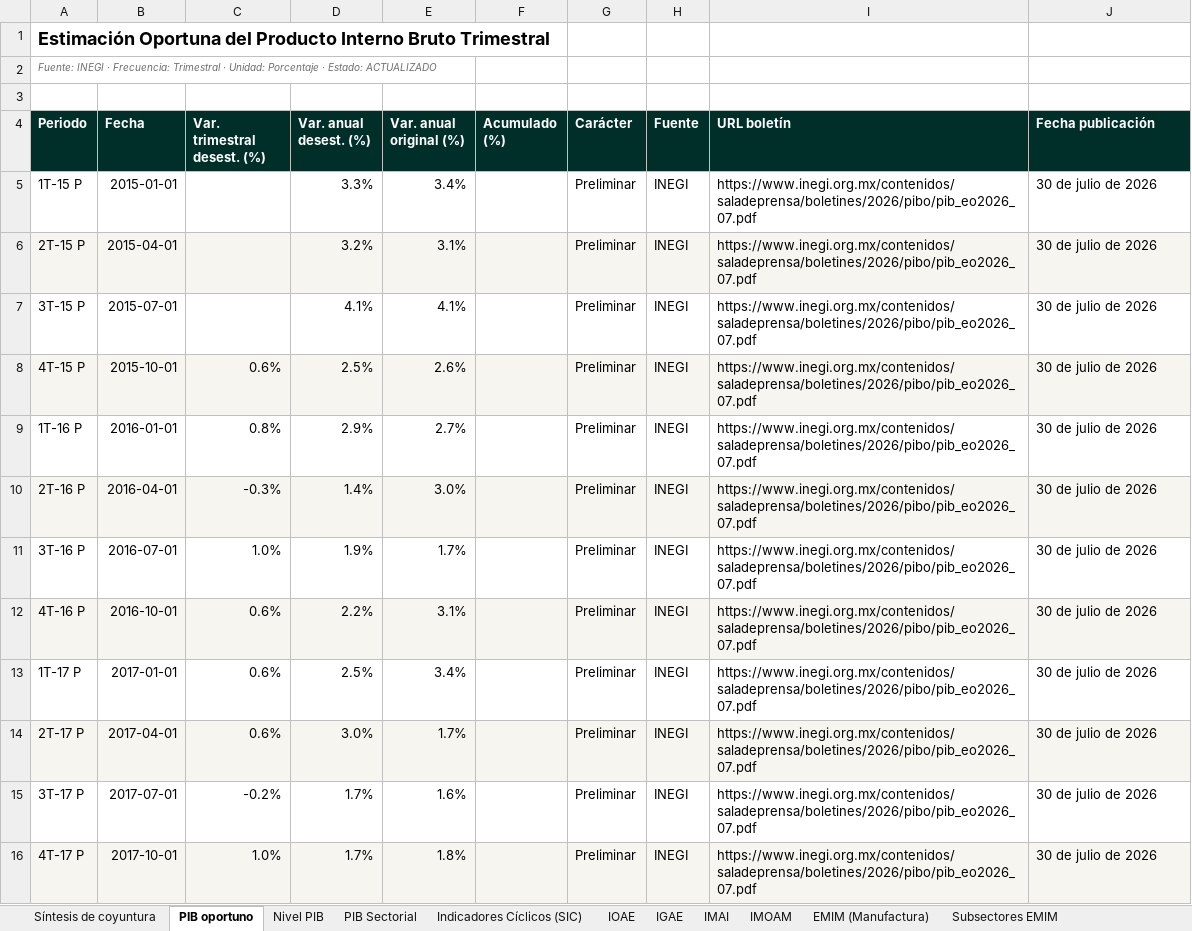
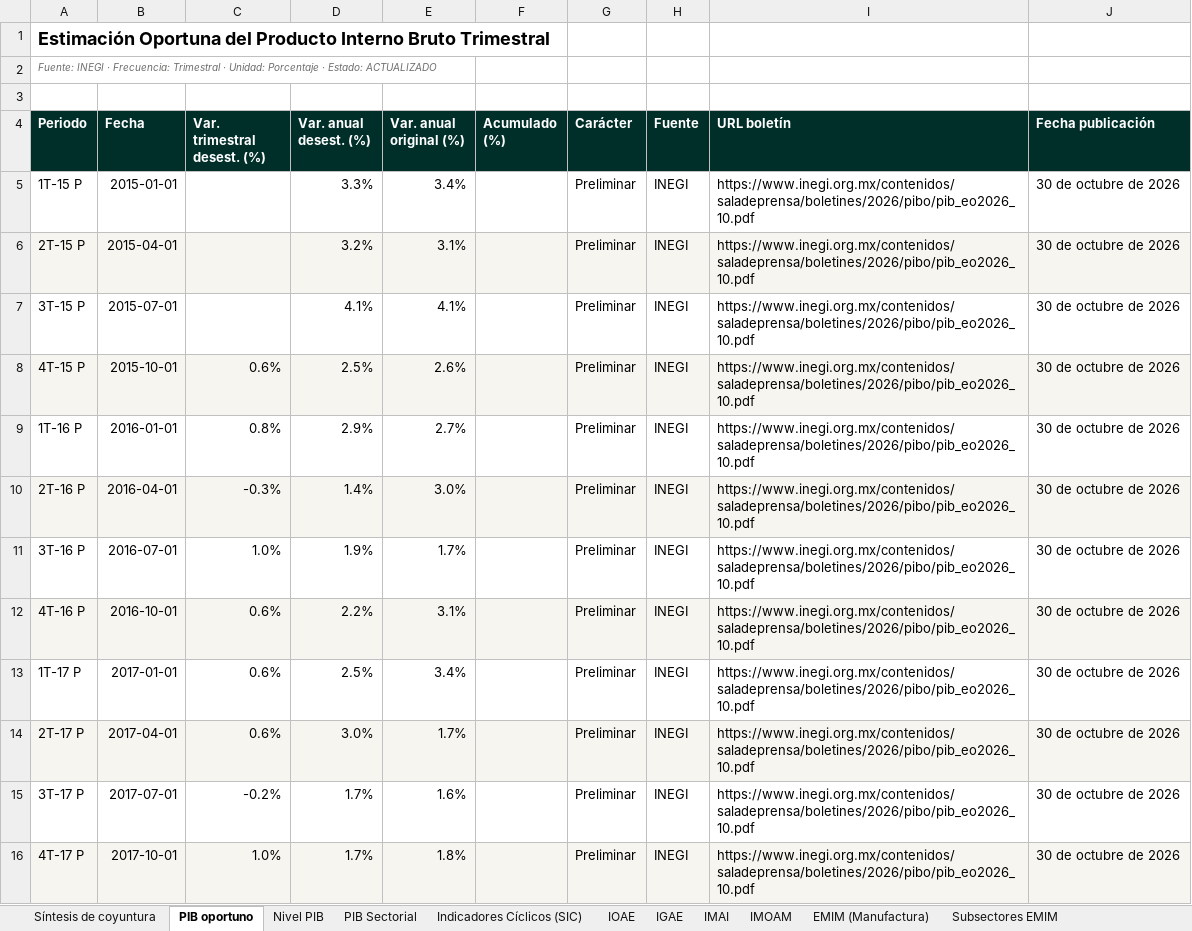
Before and after one commit to luisbuendiag/Indicadores_macroeconomicos_Mex, an Excel workbook: downloads/Indicadores_Macroeconomicos_Mexico_Actualizado.xlsx, sheet PIB oportuno, drawn as a sheet; only a part is shown; values as stored, in another font and other column widths than the file's, no borders; the diff covers the shown part only; the diff names each change by its address in the sheet, - before the commit and + after, or states it on an @@ line.

```diff
--- a/downloads/Indicadores_Macroeconomicos_Mexico_Actualizado.xlsx (sheet PIB oportuno)
+++ b/downloads/Indicadores_Macroeconomicos_Mexico_Actualizado.xlsx (sheet PIB oportuno)
-I5:I16 (URL boletín): https://www.inegi.org.mx/contenidos/saladeprensa/boletines/2026/pibo/pib_eo2026_07.pdf
+I5:I16 (URL boletín): https://www.inegi.org.mx/contenidos/saladeprensa/boletines/2026/pibo/pib_eo2026_10.pdf
-J5:J16 (Fecha publicación): 30 de julio de 2026
+J5:J16 (Fecha publicación): 30 de octubre de 2026
```
Also changed, not shown: 1 added row and 68 edited cells elsewhere in this sheet, sheet Control de actualizaciones, sheet Síntesis de coyuntura, sheet Tasa objetivo, downloads/indicadores/BCMM/BCMM_datos.xlsx, downloads/indicadores/DESOCUP/DESOCUP_datos.xlsx, 28 other files.
